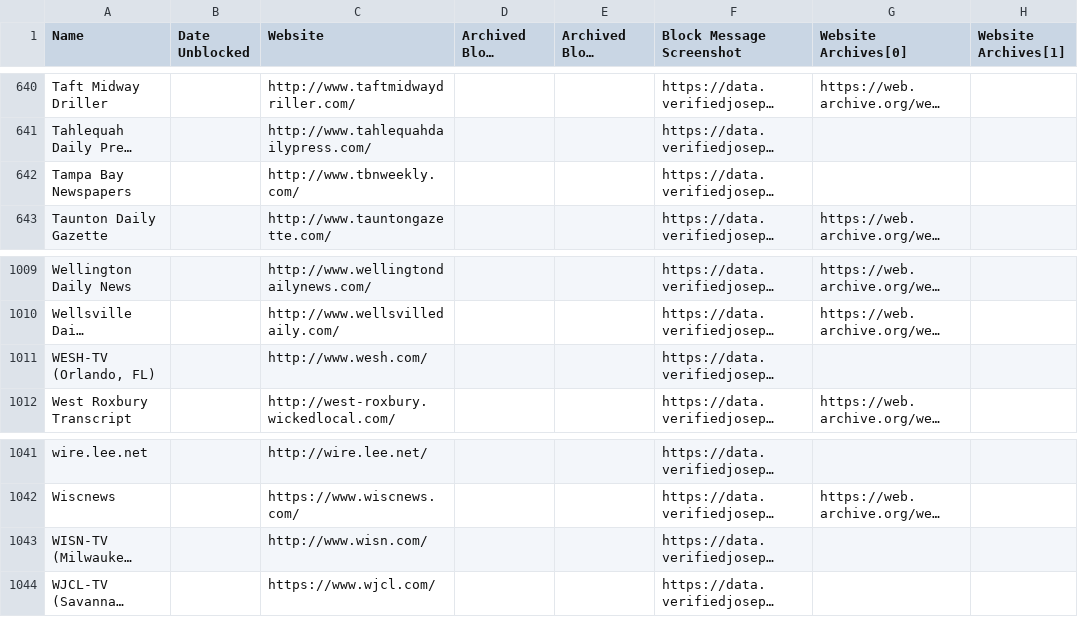
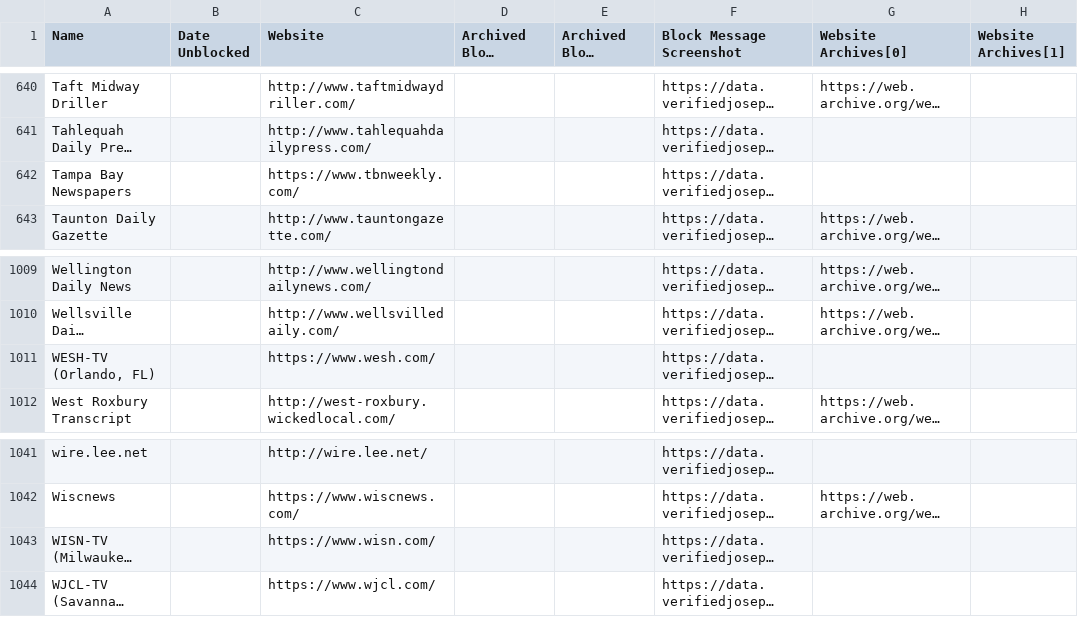
Before and after one commit to VerifiedJoseph/data.verifiedjoseph.com, a CSV file: website-blocked-gdpr.csv, drawn as a sheet; only a part is shown, gaps mark what is left out; long unchanged cells end in …; the diff names each change by its address in the sheet, - before the commit and + after, or states it on an @@ line.

Commit message:
Add https to wesh.com, wisn.com & tbnweekly.com

```diff
--- a/website-blocked-gdpr.csv
+++ b/website-blocked-gdpr.csv
-C642 (Website): http://www.tbnweekly.com/
+C642 (Website): https://www.tbnweekly.com/
-C1011 (Website): http://www.wesh.com/
+C1011 (Website): https://www.wesh.com/
-C1043 (Website): http://www.wisn.com/
+C1043 (Website): https://www.wisn.com/
```
